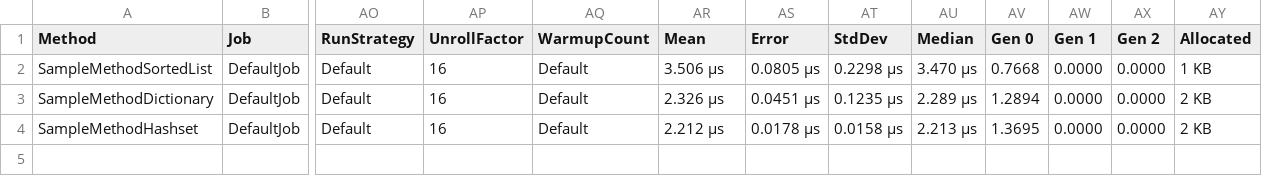
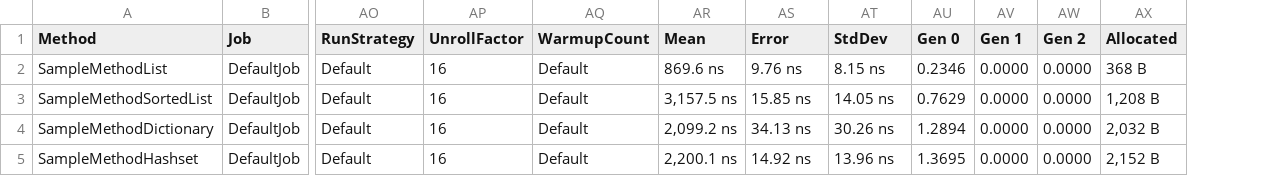
Before and after one commit to krmrcn/benchmark-sample, a CSV file: BenchmarkDotNet.Artifacts/results/TestSolution.BenchmarkClass-report.csv, drawn as a sheet; only a part is shown, gaps mark what is left out; removed rows and columns are numbered as before the commit, all else as after; rows hold the shown columns only; the diff names each change by its address in the sheet, - before the commit and + after, or states it on an @@ line.

Commit message:
latest result

```diff
--- a/BenchmarkDotNet.Artifacts/results/TestSolution.BenchmarkClass-report.csv
+++ b/BenchmarkDotNet.Artifacts/results/TestSolution.BenchmarkClass-report.csv
-column AU (Median), rows 2-4: 3.470 μs | 2.289 μs | 2.213 μs
+row 2: SampleMethodList | DefaultJob | Default | 16 | Default | 869.6 ns | 9.76 ns | 8.15 ns | 0.2346 | 0.0000 | 0.0000 | 368 B
-AR3 (Mean): 3.506 μs
+AR3 (Mean): 3,157.5 ns
-AS3 (Error): 0.0805 μs
+AS3 (Error): 15.85 ns
-AT3 (StdDev): 0.2298 μs
+AT3 (StdDev): 14.05 ns
-AU3 (Gen 0): 0.7668
+AU3 (Gen 0): 0.7629
-AX3 (Allocated): 1 KB
+AX3 (Allocated): 1,208 B
-AR4 (Mean): 2.326 μs
+AR4 (Mean): 2,099.2 ns
-AS4 (Error): 0.0451 μs
+AS4 (Error): 34.13 ns
-AT4 (StdDev): 0.1235 μs
+AT4 (StdDev): 30.26 ns
-AX4 (Allocated): 2 KB
+AX4 (Allocated): 2,032 B
-AR5 (Mean): 2.212 μs
+AR5 (Mean): 2,200.1 ns
-AS5 (Error): 0.0178 μs
+AS5 (Error): 14.92 ns
-AT5 (StdDev): 0.0158 μs
+AT5 (StdDev): 13.96 ns
-AX5 (Allocated): 2 KB
+AX5 (Allocated): 2,152 B
```
Also changed, not shown: 7 other files.
